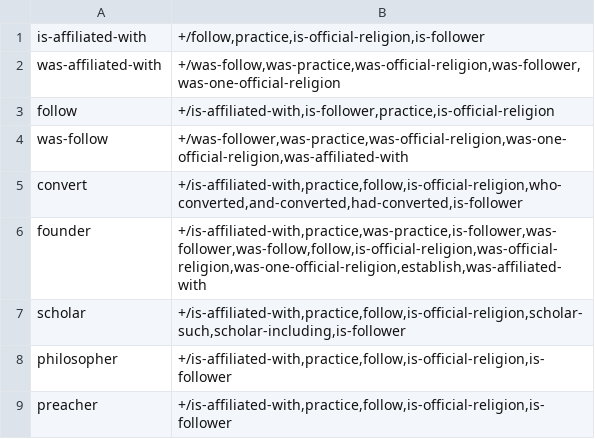
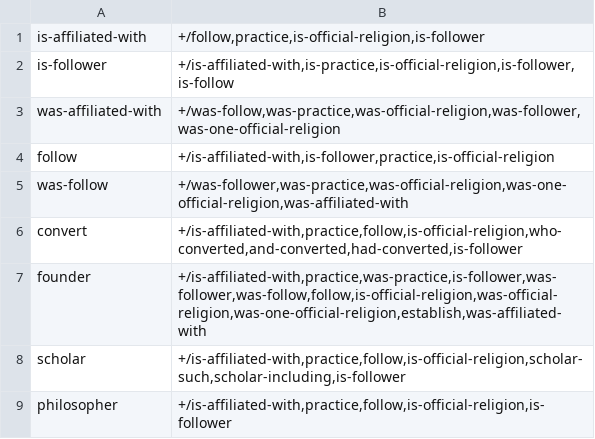
Before and after one commit to yanaiela/lm_meaning, a TSV file: data/pattern_data/P140_entailment_lemmas.tsv, drawn as a sheet; only a part is shown; the shorter side is filled out with more unchanged rows; the diff names each change by its address in the sheet, - before the commit and + after, or states it on an @@ line.

Commit message:
Added is-follower entailments to P140

```diff
--- a/data/pattern_data/P140_entailment_lemmas.tsv
+++ b/data/pattern_data/P140_entailment_lemmas.tsv
+row 2: is-follower | +/is-affiliated-with,is-practice,is-official-religion,is-follower,is-follow
```
